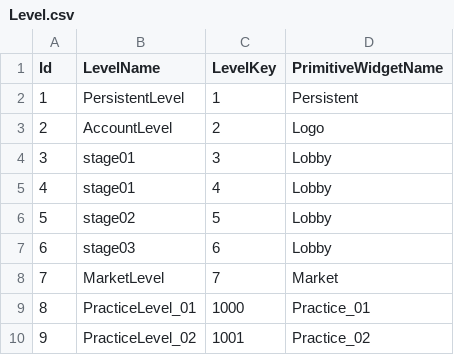
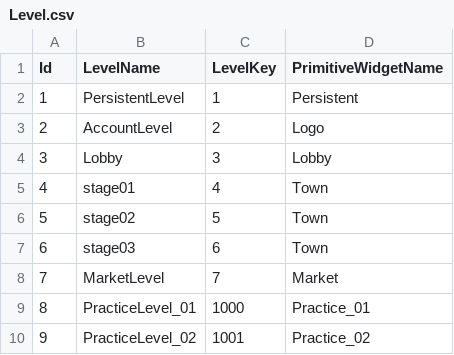
Before and after one commit to YONG-seob-lee/ProjectMS, a CSV file: Content/TableData/Level.csv, drawn as a sheet.

Commit message:
[이용섭] Bugfix - [LobbyWidget/Return Town] 마켓에서 타운으로 돌아갈 때 로비 위젯 및 카메라가 사이드뷰인 현상 수정.

```diff
--- a/Content/TableData/Level.csv
+++ b/Content/TableData/Level.csv
@@ -3,6 +3,6 @@ Id,LevelName,LevelKey,PrimitiveWidgetName
 2,AccountLevel,2,Logo
-3,stage01,3,Lobby
-4,stage01,4,Lobby
-5,stage02,5,Lobby
-6,stage03,6,Lobby
+3,Lobby,3,Lobby
+4,stage01,4,Town
+5,stage02,5,Town
+6,stage03,6,Town
 7,MarketLevel,7,Market
```
Also changed, not shown: 8 other files.
